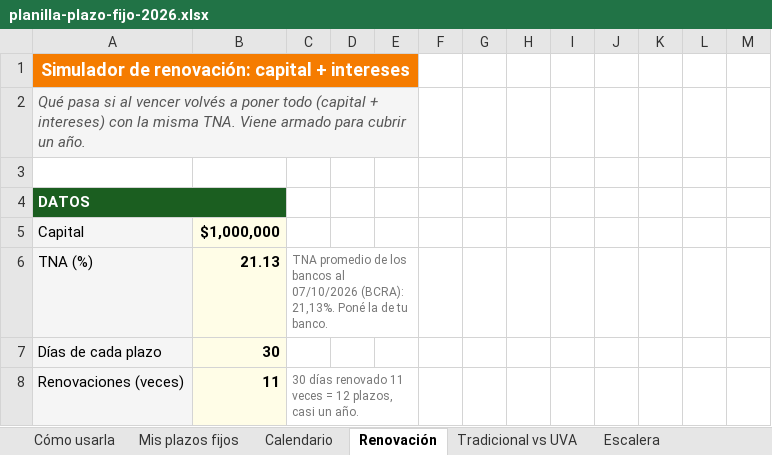
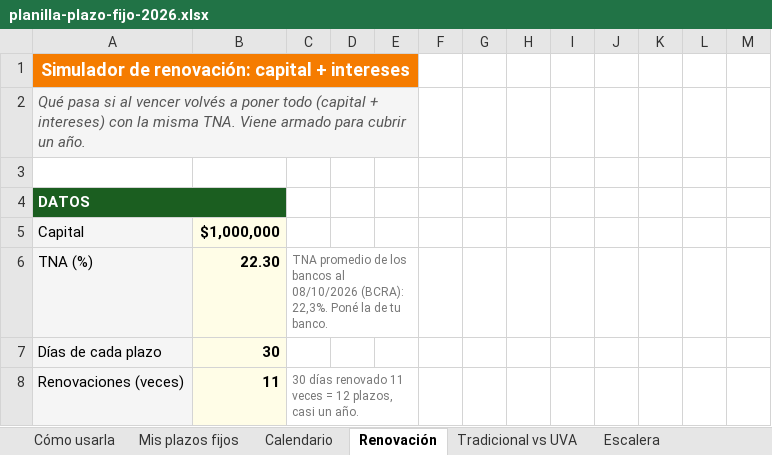
Before and after one commit to manu-180/calcular, an Excel workbook: private/planilla-plazo-fijo-2026.xlsx, sheet Renovación, drawn as a sheet; only a part is shown; values as stored, in another font and other column widths than the file's, no borders; the diff names each change by its address in the sheet, - before the commit and + after, or states it on an @@ line.

Commit message:
datos-vivos: plazofijo (2026-10-09)
- TNA (BCRA) e inflación de referencia de /plazo-fijo: 🔄 TNA_FALLBACK 21.13% (2026-10-07) → 22.3% (2026-10-08) · BCRA serie 12. | ✓ INFLACION_DEFAULT al día (1.7% · agosto 2026).

Commit automático del workflow datos-vivos: cada dato pasó sus checks y check-all completo.

```diff
--- a/private/planilla-plazo-fijo-2026.xlsx (sheet Renovación)
+++ b/private/planilla-plazo-fijo-2026.xlsx (sheet Renovación)
-B6: 21.13
+B6: 22.30
-C6: …bancos al 07/10/2026 (BCRA): 21,13%. Poné la…
+C6: …bancos al 08/10/2026 (BCRA): 22,3%. Poné la…
```
Also changed, not shown: sheet Mis plazos fijos, sheet Fuentes, sheet Cómo usarla, sheet Tradicional vs UVA, sheet Escalera, private/intl/hn/sueldo-y-liquidacion-2026.xlsx, private/intl/mx/sueldo-y-liquidacion-2026.xlsx, 23 other files.
